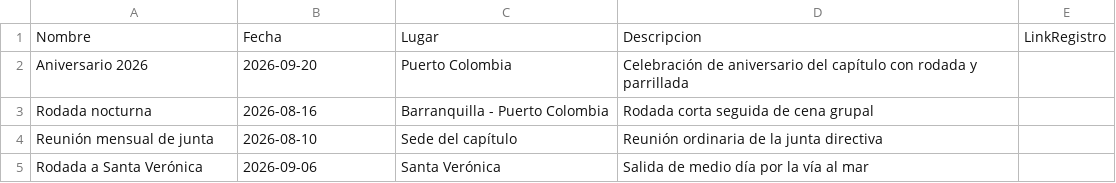
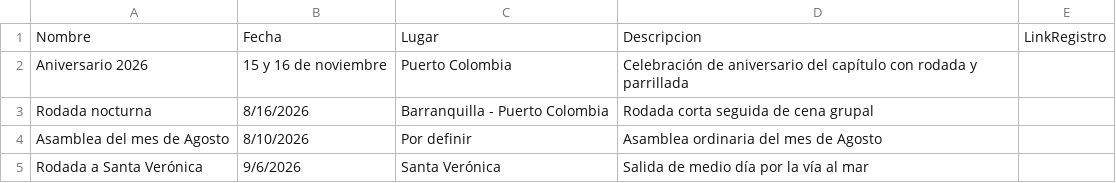
Before and after one commit to lamapuertocolombia/lamapuertocolombia.github.io, a CSV file: data/actividades.csv, drawn as a sheet.

```diff
--- a/data/actividades.csv
+++ b/data/actividades.csv
@@ -1,5 +1,5 @@
 Nombre,Fecha,Lugar,Descripcion,LinkRegistro
-Aniversario 2026,2026-09-20,Puerto Colombia,Celebración de aniversario del capítulo con rodada y parrillada,
-Rodada nocturna,2026-08-16,Barranquilla - Puerto Colombia,Rodada corta seguida de cena grupal,
-Reunión mensual de junta,2026-08-10,Sede del capítulo,Reunión ordinaria de la junta directiva,
-Rodada a Santa Verónica,2026-09-06,Santa Verónica,Salida de medio día por la vía al mar,
+Aniversario 2026,15 y 16 de noviembre,Puerto Colombia,Celebración de aniversario del capítulo con rodada y parrillada,
+Rodada nocturna,8/16/2026,Barranquilla - Puerto Colombia,Rodada corta seguida de cena grupal,
+Asamblea del mes de Agosto,8/10/2026,Por definir,Asamblea ordinaria del mes de Agosto,
+Rodada a Santa Verónica,9/6/2026,Santa Verónica,Salida de medio día por la vía al mar,
```
Also changed, not shown: 25 other files.
